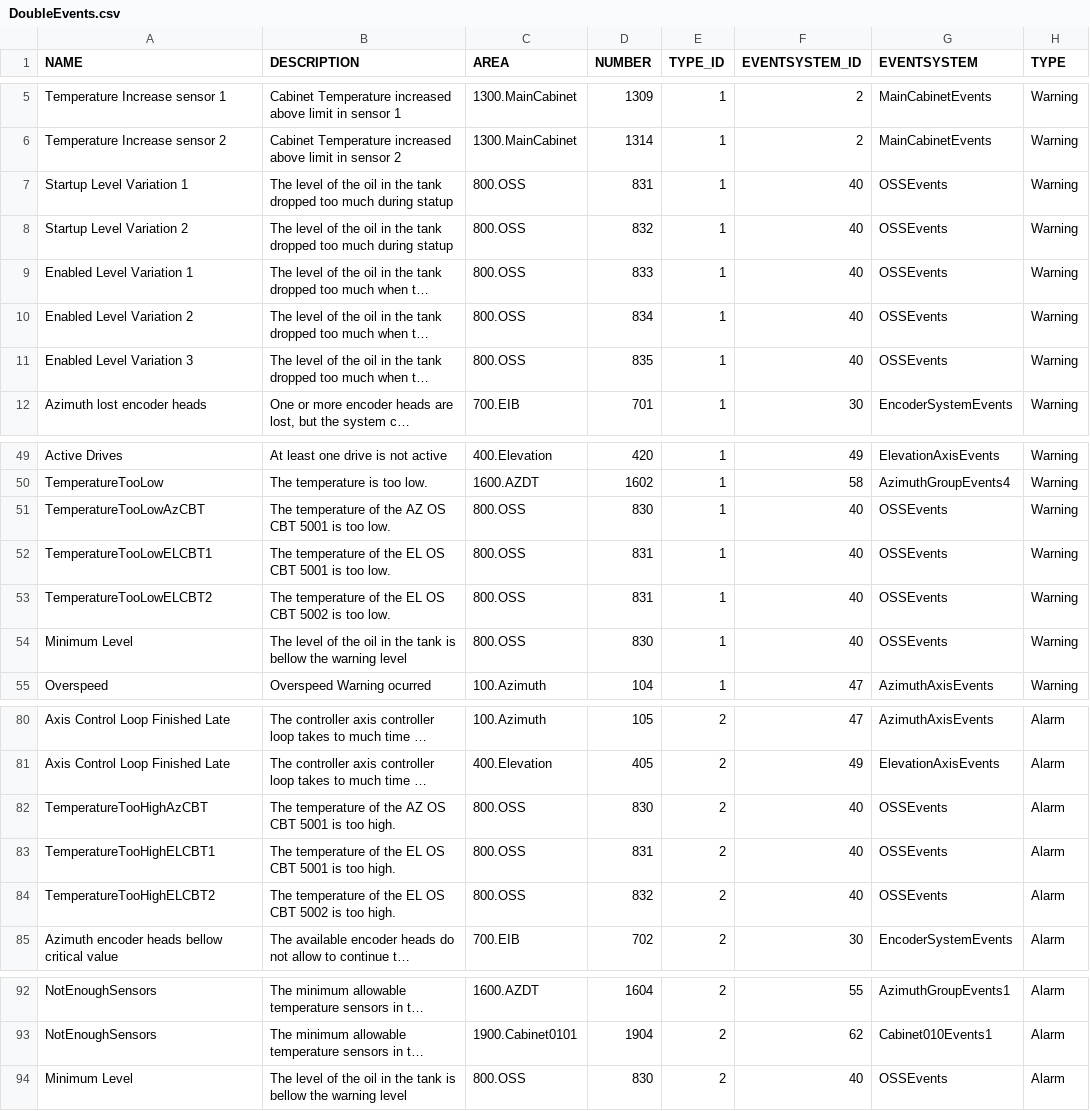
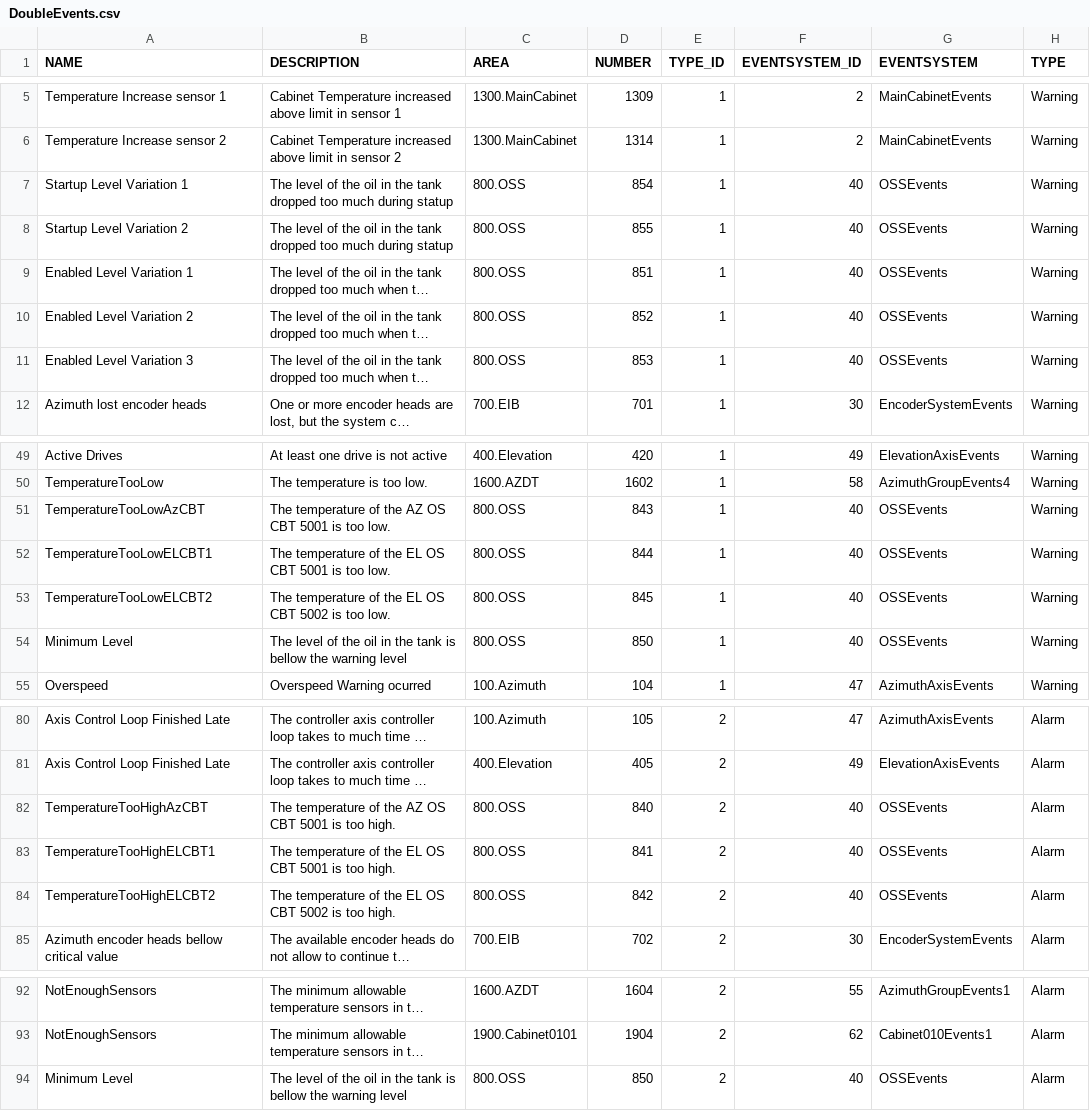
Before and after one commit to lsst-ts/ts_llconfig_mtcs, a CSV file: MTMount/DoubleEvents.csv, drawn as a sheet; only a part is shown, gaps mark what is left out; long unchanged cells end in …; the diff names each change by its address in the sheet, - before the commit and + after, or states it on an @@ line.

```diff
--- a/MTMount/DoubleEvents.csv
+++ b/MTMount/DoubleEvents.csv
-D7 (NUMBER): 831
+D7 (NUMBER): 854
-D8 (NUMBER): 832
+D8 (NUMBER): 855
-D9 (NUMBER): 833
+D9 (NUMBER): 851
-D10 (NUMBER): 834
+D10 (NUMBER): 852
-D11 (NUMBER): 835
+D11 (NUMBER): 853
-D51 (NUMBER): 830
+D51 (NUMBER): 843
-D52 (NUMBER): 831
+D52 (NUMBER): 844
-D53 (NUMBER): 831
+D53 (NUMBER): 845
-D54 (NUMBER): 830
+D54 (NUMBER): 850
-D82 (NUMBER): 830
+D82 (NUMBER): 840
-D83 (NUMBER): 831
+D83 (NUMBER): 841
-D84 (NUMBER): 832
+D84 (NUMBER): 842
-D94 (NUMBER): 830
+D94 (NUMBER): 850
```
Also changed, not shown: MTMount/Settings.csv.
